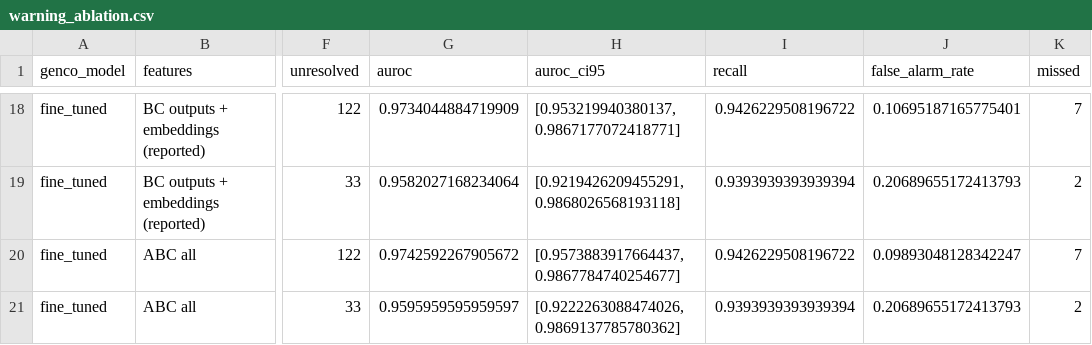
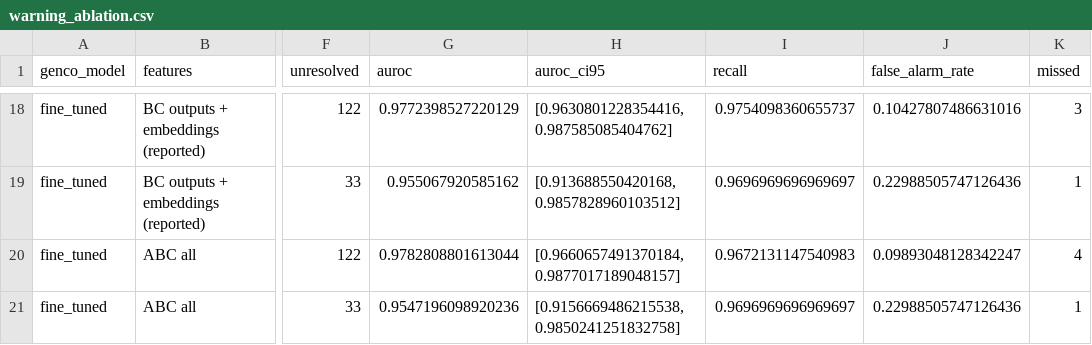
Before and after one commit to Alirezashooshtari/genco-trust-but-verify, a CSV file: results/analysis/warning_ablation.csv, drawn as a sheet; only a part is shown, gaps mark what is left out; the diff covers the shown part only; the diff names each change by its address in the sheet, - before the commit and + after, or states it on an @@ line.

```diff
--- a/results/analysis/warning_ablation.csv
+++ b/results/analysis/warning_ablation.csv
-G18 (auroc): 0.9734044884719909
+G18 (auroc): 0.9772398527220129
-H18 (auroc_ci95): [0.953219940380137, 0.9867177072418771]
+H18 (auroc_ci95): [0.9630801228354416, 0.987585085404762]
-I18 (recall): 0.9426229508196722
+I18 (recall): 0.9754098360655737
-J18 (false_alarm_rate): 0.10695187165775401
+J18 (false_alarm_rate): 0.10427807486631016
-K18 (missed): 7
+K18 (missed): 3
-G19 (auroc): 0.9582027168234064
+G19 (auroc): 0.955067920585162
-H19 (auroc_ci95): [0.9219426209455291, 0.9868026568193118]
+H19 (auroc_ci95): [0.913688550420168, 0.9857828960103512]
-I19 (recall): 0.9393939393939394
+I19 (recall): 0.9696969696969697
-J19 (false_alarm_rate): 0.20689655172413793
+J19 (false_alarm_rate): 0.22988505747126436
-K19 (missed): 2
+K19 (missed): 1
-G20 (auroc): 0.9742592267905672
+G20 (auroc): 0.9782808801613044
-H20 (auroc_ci95): [0.9573883917664437, 0.9867784740254677]
+H20 (auroc_ci95): [0.9660657491370184, 0.9877017189048157]
-I20 (recall): 0.9426229508196722
+I20 (recall): 0.9672131147540983
-K20 (missed): 7
+K20 (missed): 4
-G21 (auroc): 0.9595959595959597
+G21 (auroc): 0.9547196098920236
-H21 (auroc_ci95): [0.9222263088474026, 0.9869137785780362]
+H21 (auroc_ci95): [0.9156669486215538, 0.9850241251832758]
-I21 (recall): 0.9393939393939394
+I21 (recall): 0.9696969696969697
-J21 (false_alarm_rate): 0.20689655172413793
+J21 (false_alarm_rate): 0.22988505747126436
-K21 (missed): 2
+K21 (missed): 1
```
Also changed, not shown: 30 edited cells elsewhere in this file, results/analysis/warning_scores.csv, results/headline_numbers.csv, 2 other files.
